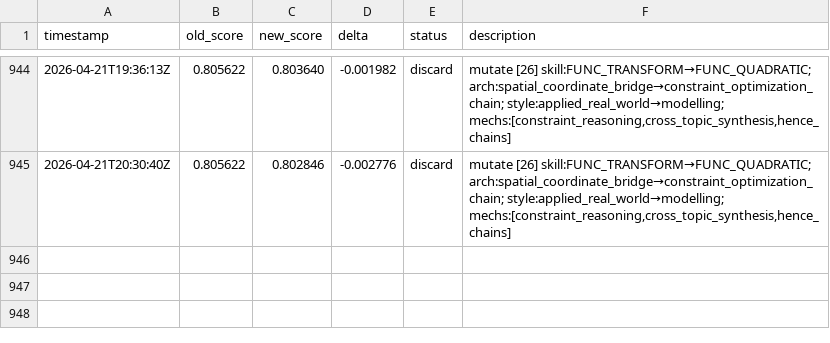
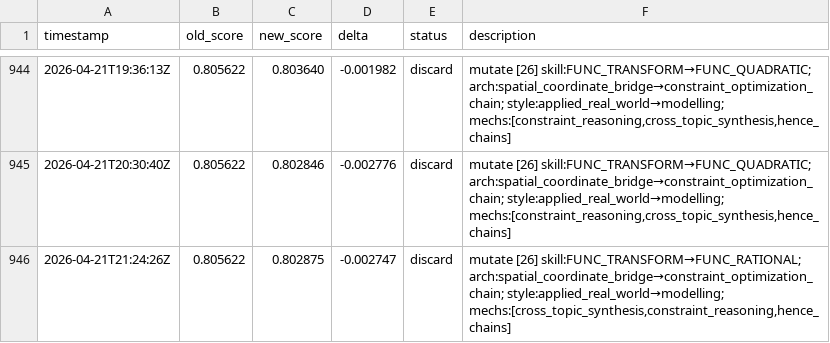
Before and after one commit to jhk7784/autoquestions, a TSV file: results.tsv, drawn as a sheet; only a part is shown, gaps mark what is left out; the diff names each change by its address in the sheet, - before the commit and + after, or states it on an @@ line.

Commit message:
cycle: run-24747132712

```diff
--- a/results.tsv
+++ b/results.tsv
+row 946: 2026-04-21T21:24:26Z | 0.805622 | 0.802875 | -0.002747 | discard | mutate [26] skill:FUNC_TRANSFORM→FUNC_RATIONAL; arch:spatial_coordinate_bridge→constraint_optimization_chain; style:applied_real_world→modelling; mechs:[cross_topic_synthesis,constraint_reasoning,hence_chains]
```
